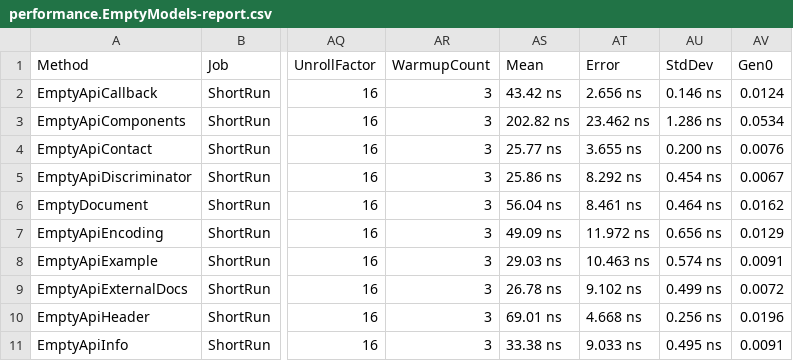
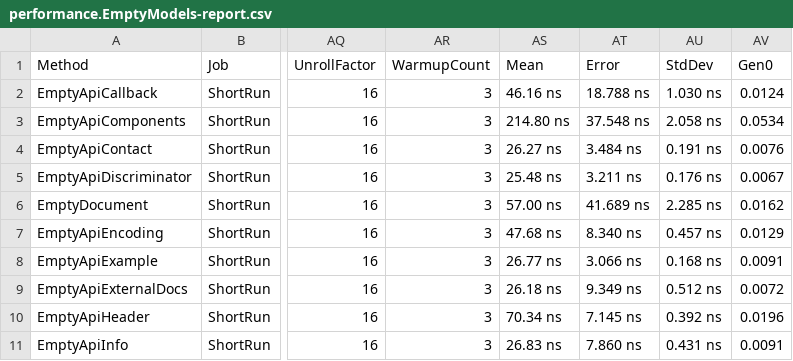
Before and after one commit to microsoft/OpenAPI.NET, a CSV file: performance/benchmark/BenchmarkDotNet.Artifacts/results/performance.EmptyModels-report.csv, drawn as a sheet; only a part is shown, gaps mark what is left out; the diff covers the shown part only; the diff names each change by its address in the sheet, - before the commit and + after, or states it on an @@ line.

Commit message:
update benchmarks

```diff
--- a/performance/benchmark/BenchmarkDotNet.Artifacts/results/performance.EmptyModels-report.csv
+++ b/performance/benchmark/BenchmarkDotNet.Artifacts/results/performance.EmptyModels-report.csv
-AS2 (Mean): 43.42 ns
+AS2 (Mean): 46.16 ns
-AT2 (Error): 2.656 ns
+AT2 (Error): 18.788 ns
-AU2 (StdDev): 0.146 ns
+AU2 (StdDev): 1.030 ns
-AS3 (Mean): 202.82 ns
+AS3 (Mean): 214.80 ns
-AT3 (Error): 23.462 ns
+AT3 (Error): 37.548 ns
-AU3 (StdDev): 1.286 ns
+AU3 (StdDev): 2.058 ns
-AS4 (Mean): 25.77 ns
+AS4 (Mean): 26.27 ns
-AT4 (Error): 3.655 ns
+AT4 (Error): 3.484 ns
-AU4 (StdDev): 0.200 ns
+AU4 (StdDev): 0.191 ns
-AS5 (Mean): 25.86 ns
+AS5 (Mean): 25.48 ns
-AT5 (Error): 8.292 ns
+AT5 (Error): 3.211 ns
-AU5 (StdDev): 0.454 ns
+AU5 (StdDev): 0.176 ns
-AS6 (Mean): 56.04 ns
+AS6 (Mean): 57.00 ns
-AT6 (Error): 8.461 ns
+AT6 (Error): 41.689 ns
-AU6 (StdDev): 0.464 ns
+AU6 (StdDev): 2.285 ns
-AS7 (Mean): 49.09 ns
+AS7 (Mean): 47.68 ns
-AT7 (Error): 11.972 ns
+AT7 (Error): 8.340 ns
-AU7 (StdDev): 0.656 ns
+AU7 (StdDev): 0.457 ns
-AS8 (Mean): 29.03 ns
+AS8 (Mean): 26.77 ns
-AT8 (Error): 10.463 ns
+AT8 (Error): 3.066 ns
-AU8 (StdDev): 0.574 ns
+AU8 (StdDev): 0.168 ns
-AS9 (Mean): 26.78 ns
+AS9 (Mean): 26.18 ns
-AT9 (Error): 9.102 ns
+AT9 (Error): 9.349 ns
-AU9 (StdDev): 0.499 ns
+AU9 (StdDev): 0.512 ns
-AS10 (Mean): 69.01 ns
+AS10 (Mean): 70.34 ns
-AT10 (Error): 4.668 ns
+AT10 (Error): 7.145 ns
-AU10 (StdDev): 0.256 ns
+AU10 (StdDev): 0.392 ns
-AS11 (Mean): 33.38 ns
+AS11 (Mean): 26.83 ns
-AT11 (Error): 9.033 ns
+AT11 (Error): 7.860 ns
-AU11 (StdDev): 0.495 ns
+AU11 (StdDev): 0.431 ns
```
Also changed, not shown: 54 edited cells elsewhere in this file, performance/benchmark/BenchmarkDotNet.Artifacts/results/performance.Descriptions-report.csv, 6 other files.
